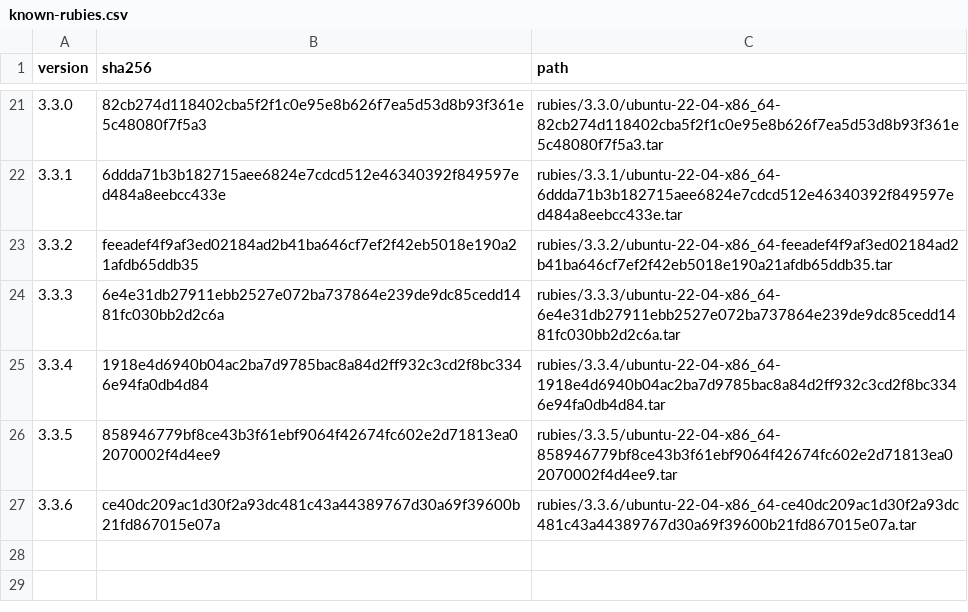
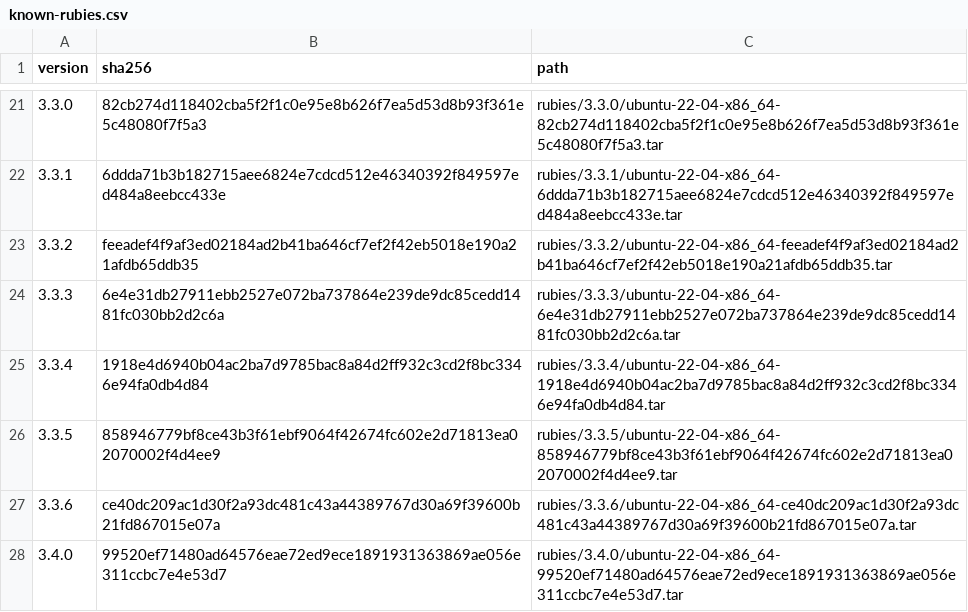
Before and after one commit to rwx-research/mint-leaves, a CSV file: mint/install-ruby/known-rubies.csv, drawn as a sheet; only a part is shown, gaps mark what is left out; the diff names each change by its address in the sheet, - before the commit and + after, or states it on an @@ line.

Commit message:
[mint/install-ruby] Adds support for Ruby 3.4.0 (#176)

```diff
--- a/mint/install-ruby/known-rubies.csv
+++ b/mint/install-ruby/known-rubies.csv
+row 28: 3.4.0 | 99520ef71480ad64576eae72ed9ece1891931363869ae056e311ccbc7e4e53d7 | rubies/3.4.0/ubuntu-22-04-x86_64-99520ef71480ad64576eae72ed9ece1891931363869ae056e311ccbc7e4e53d7.tar
```
Also changed, not shown: 3 other files.
